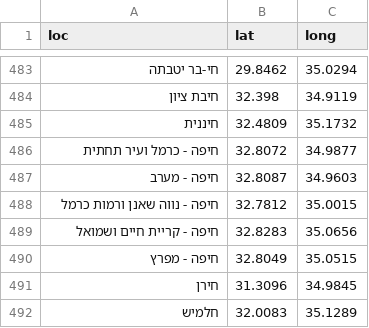
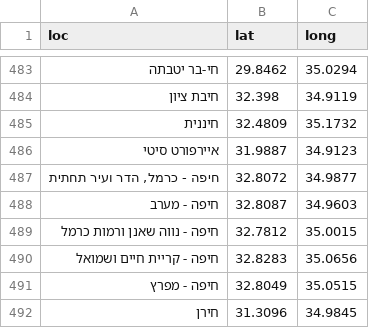
Before and after one commit to StormYoutube1/twiks, a CSV file: sks1.csv, drawn as a sheet; only a part is shown, gaps mark what is left out; the shorter side is filled out with more unchanged rows.

Commit message:
Update sks1.csv

```diff
--- a/sks1.csv
+++ b/sks1.csv
@@ -485,3 +485,4 @@ loc,lat,long
 חיננית,32.4809,35.1732
-חיפה - כרמל ועיר תחתית,32.8072,34.9877
+איירפורט סיטי,31.9887,34.9123
+"חיפה - כרמל, הדר ועיר תחתית",32.8072,34.9877
 חיפה - מערב,32.8087,34.9603
```
